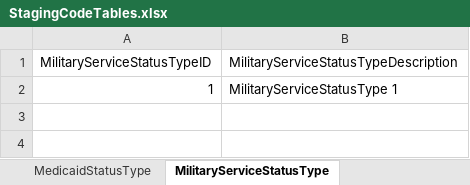
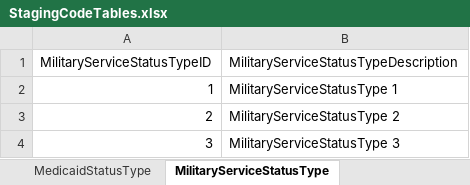
Before and after one commit to ojbc/analytics, an Excel workbook: booking-jail/r-load/OJBCJailBookingLoad/inst/raw/StagingCodeTables.xlsx, sheet MilitaryServiceStatusType, drawn as a sheet; values as stored, in another font and other column widths than the file's, no borders; the diff names each change by its address in the sheet, - before the commit and + after, or states it on an @@ line.

```diff
--- a/booking-jail/r-load/OJBCJailBookingLoad/inst/raw/StagingCodeTables.xlsx (sheet MilitaryServiceStatusType)
+++ b/booking-jail/r-load/OJBCJailBookingLoad/inst/raw/StagingCodeTables.xlsx (sheet MilitaryServiceStatusType)
+row 3: 2 | MilitaryServiceStatusType 2
+row 4: 3 | MilitaryServiceStatusType 3
```
Also changed, not shown: sheet PersonRaceType, sheet PersonSexType, sheet PersonEthnicityType, sheet BondType.
